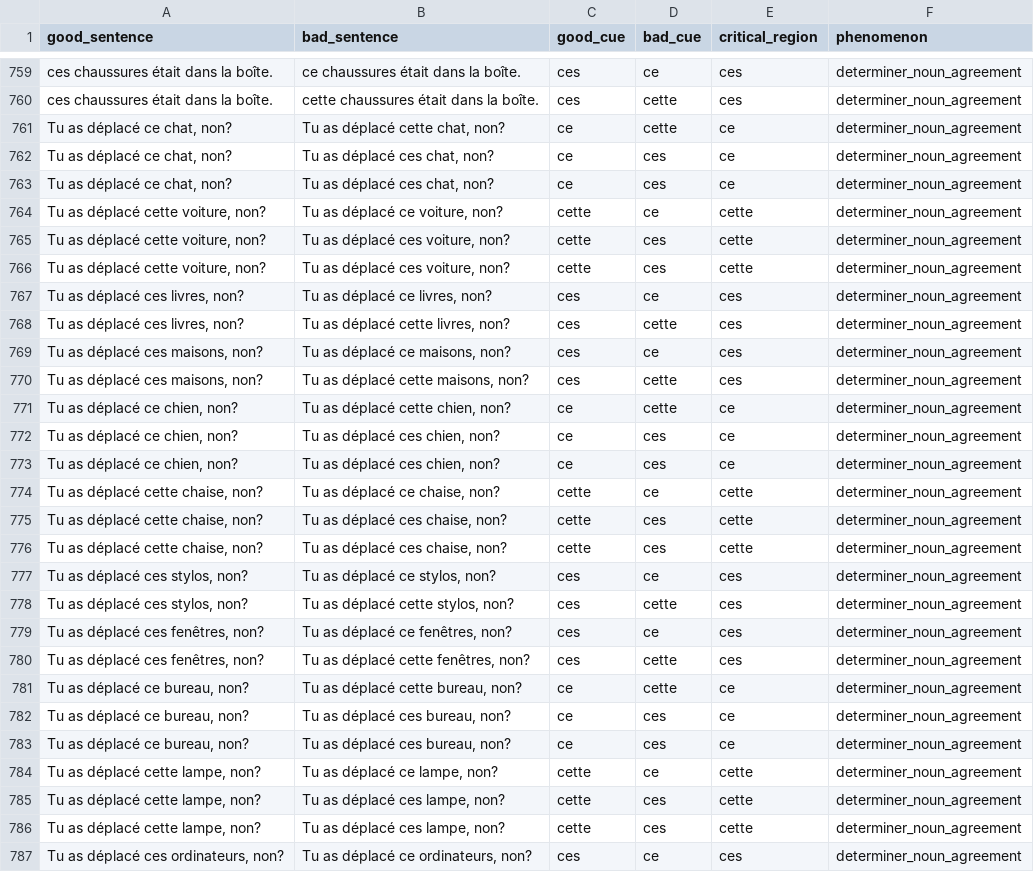
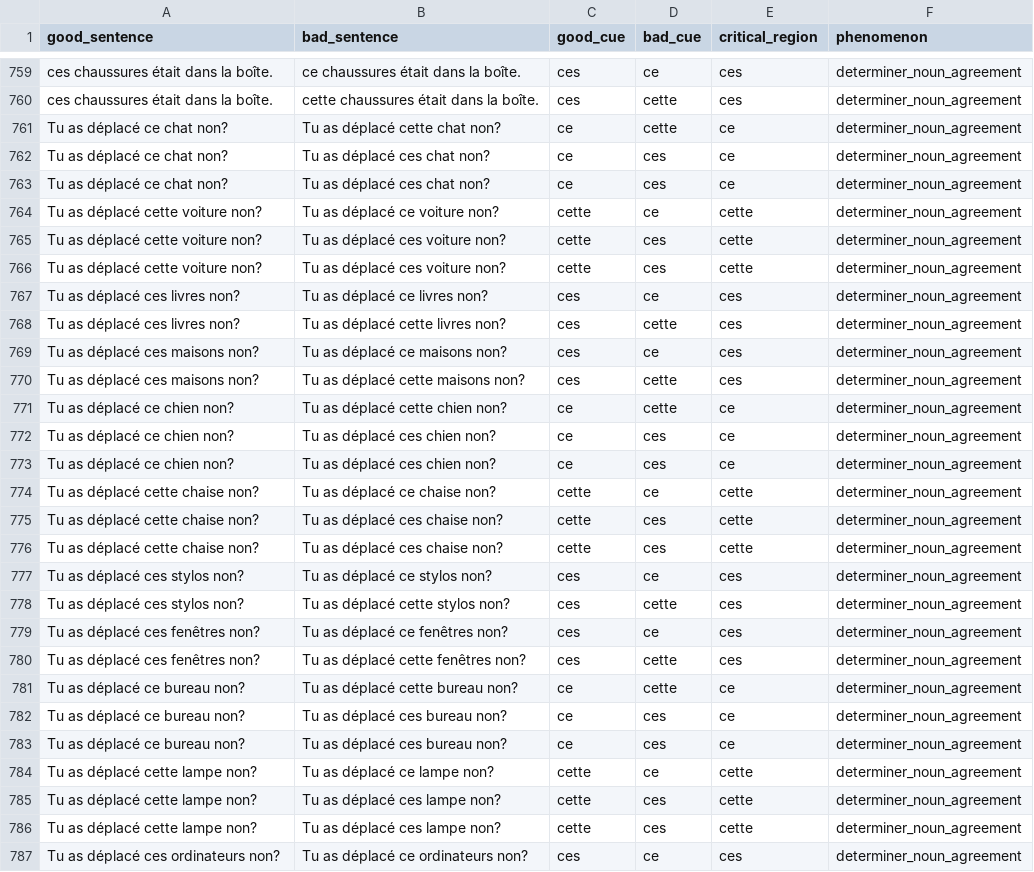
Before and after one commit to elliepreed/BLiMP-FR, a CSV file: pairs/data/augmented_determiners.csv, drawn as a sheet; only a part is shown, gaps mark what is left out; the diff covers the shown part only.

```diff
--- a/pairs/data/augmented_determiners.csv
+++ b/pairs/data/augmented_determiners.csv
@@ -760,28 +760,28 @@ ces chaussures était dans la boîte.;ce chaussures était dans la boîte.;ces;c
 ces chaussures était dans la boîte.;cette chaussures était dans la boîte.;ces;cette;ces;determiner_noun_agreement
-Tu as déplacé ce chat, non?;Tu as déplacé cette chat, non?;ce;cette;ce;determiner_noun_agreement
-Tu as déplacé ce chat, non?;Tu as déplacé ces chat, non?;ce;ces;ce;determiner_noun_agreement
-Tu as déplacé ce chat, non?;Tu as déplacé ces chat, non?;ce;ces;ce;determiner_noun_agreement
-Tu as déplacé cette voiture, non?;Tu as déplacé ce voiture, non?;cette;ce;cette;determiner_noun_agreement
-Tu as déplacé cette voiture, non?;Tu as déplacé ces voiture, non?;cette;ces;cette;determiner_noun_agreement
-Tu as déplacé cette voiture, non?;Tu as déplacé ces voiture, non?;cette;ces;cette;determiner_noun_agreement
-Tu as déplacé ces livres, non?;Tu as déplacé ce livres, non?;ces;ce;ces;determiner_noun_agreement
-Tu as déplacé ces livres, non?;Tu as déplacé cette livres, non?;ces;cette;ces;determiner_noun_agreement
-Tu as déplacé ces maisons, non?;Tu as déplacé ce maisons, non?;ces;ce;ces;determiner_noun_agreement
-Tu as déplacé ces maisons, non?;Tu as déplacé cette maisons, non?;ces;cette;ces;determiner_noun_agreement
-Tu as déplacé ce chien, non?;Tu as déplacé cette chien, non?;ce;cette;ce;determiner_noun_agreement
-Tu as déplacé ce chien, non?;Tu as déplacé ces chien, non?;ce;ces;ce;determiner_noun_agreement
-Tu as déplacé ce chien, non?;Tu as déplacé ces chien, non?;ce;ces;ce;determiner_noun_agreement
-Tu as déplacé cette chaise, non?;Tu as déplacé ce chaise, non?;cette;ce;cette;determiner_noun_agreement
-Tu as déplacé cette chaise, non?;Tu as déplacé ces chaise, non?;cette;ces;cette;determiner_noun_agreement
-Tu as déplacé cette chaise, non?;Tu as déplacé ces chaise, non?;cette;ces;cette;determiner_noun_agreement
-Tu as déplacé ces stylos, non?;Tu as déplacé ce stylos, non?;ces;ce;ces;determiner_noun_agreement
-Tu as déplacé ces stylos, non?;Tu as déplacé cette stylos, non?;ces;cette;ces;determiner_noun_agreement
-Tu as déplacé ces fenêtres, non?;Tu as déplacé ce fenêtres, non?;ces;ce;ces;determiner_noun_agreement
-Tu as déplacé ces fenêtres, non?;Tu as déplacé cette fenêtres, non?;ces;cette;ces;determiner_noun_agreement
-Tu as déplacé ce bureau, non?;Tu as déplacé cette bureau, non?;ce;cette;ce;determiner_noun_agreement
-Tu as déplacé ce bureau, non?;Tu as déplacé ces bureau, non?;ce;ces;ce;determiner_noun_agreement
-Tu as déplacé ce bureau, non?;Tu as déplacé ces bureau, non?;ce;ces;ce;determiner_noun_agreement
-Tu as déplacé cette lampe, non?;Tu as déplacé ce lampe, non?;cette;ce;cette;determiner_noun_agreement
-Tu as déplacé cette lampe, non?;Tu as déplacé ces lampe, non?;cette;ces;cette;determiner_noun_agreement
-Tu as déplacé cette lampe, non?;Tu as déplacé ces lampe, non?;cette;ces;cette;determiner_noun_agreement
-Tu as déplacé ces ordinateurs, non?;Tu as déplacé ce ordinateurs, non?;ces;ce;ces;determiner_noun_agreement
+Tu as déplacé ce chat non?;Tu as déplacé cette chat non?;ce;cette;ce;determiner_noun_agreement
+Tu as déplacé ce chat non?;Tu as déplacé ces chat non?;ce;ces;ce;determiner_noun_agreement
+Tu as déplacé ce chat non?;Tu as déplacé ces chat non?;ce;ces;ce;determiner_noun_agreement
+Tu as déplacé cette voiture non?;Tu as déplacé ce voiture non?;cette;ce;cette;determiner_noun_agreement
+Tu as déplacé cette voiture non?;Tu as déplacé ces voiture non?;cette;ces;cette;determiner_noun_agreement
+Tu as déplacé cette voiture non?;Tu as déplacé ces voiture non?;cette;ces;cette;determiner_noun_agreement
+Tu as déplacé ces livres non?;Tu as déplacé ce livres non?;ces;ce;ces;determiner_noun_agreement
+Tu as déplacé ces livres non?;Tu as déplacé cette livres non?;ces;cette;ces;determiner_noun_agreement
+Tu as déplacé ces maisons non?;Tu as déplacé ce maisons non?;ces;ce;ces;determiner_noun_agreement
+Tu as déplacé ces maisons non?;Tu as déplacé cette maisons non?;ces;cette;ces;determiner_noun_agreement
+Tu as déplacé ce chien non?;Tu as déplacé cette chien non?;ce;cette;ce;determiner_noun_agreement
+Tu as déplacé ce chien non?;Tu as déplacé ces chien non?;ce;ces;ce;determiner_noun_agreement
+Tu as déplacé ce chien non?;Tu as déplacé ces chien non?;ce;ces;ce;determiner_noun_agreement
+Tu as déplacé cette chaise non?;Tu as déplacé ce chaise non?;cette;ce;cette;determiner_noun_agreement
+Tu as déplacé cette chaise non?;Tu as déplacé ces chaise non?;cette;ces;cette;determiner_noun_agreement
+Tu as déplacé cette chaise non?;Tu as déplacé ces chaise non?;cette;ces;cette;determiner_noun_agreement
+Tu as déplacé ces stylos non?;Tu as déplacé ce stylos non?;ces;ce;ces;determiner_noun_agreement
+Tu as déplacé ces stylos non?;Tu as déplacé cette stylos non?;ces;cette;ces;determiner_noun_agreement
+Tu as déplacé ces fenêtres non?;Tu as déplacé ce fenêtres non?;ces;ce;ces;determiner_noun_agreement
+Tu as déplacé ces fenêtres non?;Tu as déplacé cette fenêtres non?;ces;cette;ces;determiner_noun_agreement
+Tu as déplacé ce bureau non?;Tu as déplacé cette bureau non?;ce;cette;ce;determiner_noun_agreement
+Tu as déplacé ce bureau non?;Tu as déplacé ces bureau non?;ce;ces;ce;determiner_noun_agreement
+Tu as déplacé ce bureau non?;Tu as déplacé ces bureau non?;ce;ces;ce;determiner_noun_agreement
+Tu as déplacé cette lampe non?;Tu as déplacé ce lampe non?;cette;ce;cette;determiner_noun_agreement
+Tu as déplacé cette lampe non?;Tu as déplacé ces lampe non?;cette;ces;cette;determiner_noun_agreement
+Tu as déplacé cette lampe non?;Tu as déplacé ces lampe non?;cette;ces;cette;determiner_noun_agreement
+Tu as déplacé ces ordinateurs non?;Tu as déplacé ce ordinateurs non?;ces;ce;ces;determiner_noun_agreement
```
Also changed, not shown: 146 edited cells elsewhere in this file.
